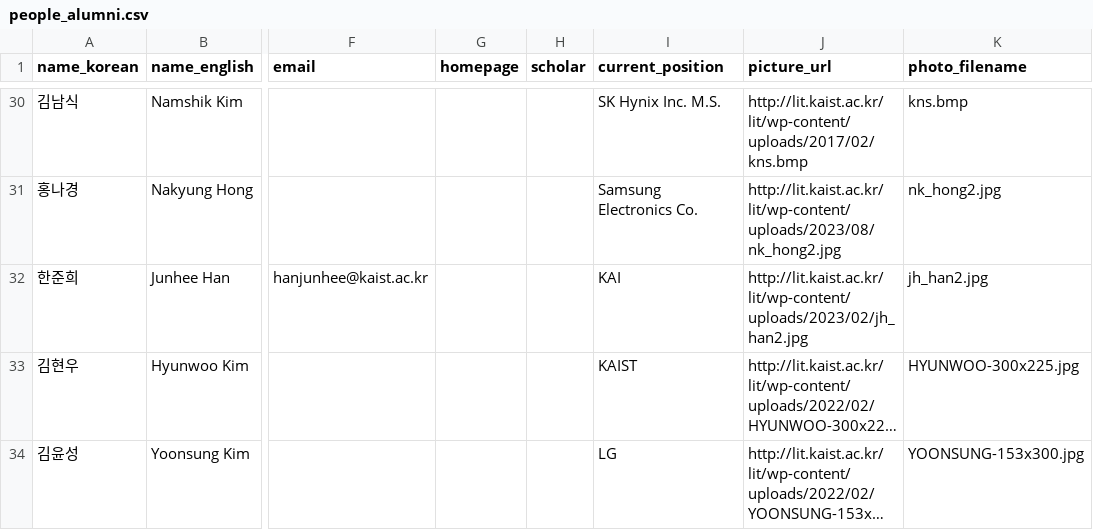
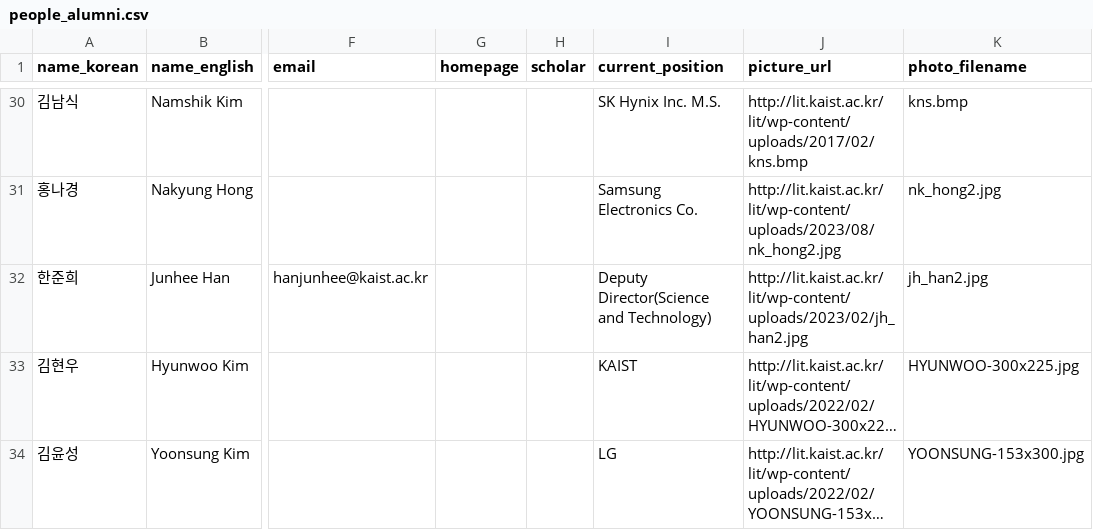
Before and after one commit to LIT-KAIST/LIT-KAIST.github.io, a CSV file: data/people_alumni.csv, drawn as a sheet; only a part is shown, gaps mark what is left out; long unchanged cells end in …; the diff names each change by its address in the sheet, - before the commit and + after, or states it on an @@ line.

Commit message:
Update Alumni: Junhee Han

```diff
--- a/data/people_alumni.csv
+++ b/data/people_alumni.csv
-I32 (current_position): KAI
+I32 (current_position): Deputy Director(Science and Technology)
```
